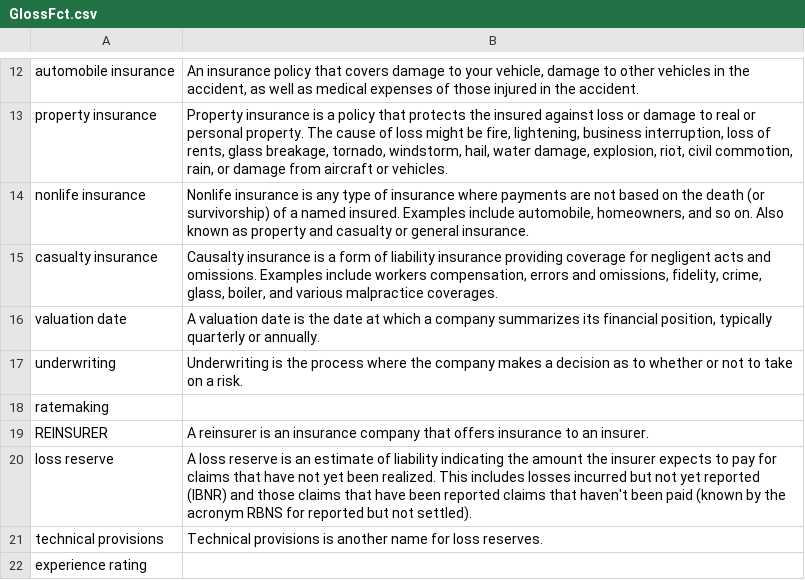
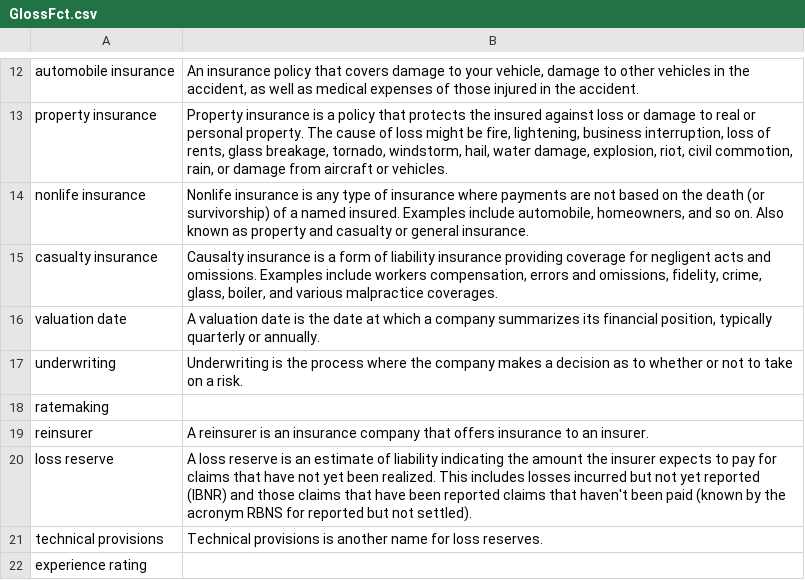
Before and after one commit to ewfrees/Loss-Data-Analytics-Ed1, a CSV file: References/GlossFct.csv, drawn as a sheet; only a part is shown, gaps mark what is left out.

Commit message:
edit term

```diff
--- a/References/GlossFct.csv
+++ b/References/GlossFct.csv
@@ -18,3 +18,3 @@ underwriting,Underwriting is the process where the company makes a decision as t
 ratemaking,
-REINSURER,A reinsurer is an insurance company that offers insurance to an insurer.
+reinsurer,A reinsurer is an insurance company that offers insurance to an insurer.
 loss reserve,A loss reserve is an estimate of liability indicating the amount the insurer expects to pay for claims that have not yet been realized. This includes losses incurred but not yet reported (IBNR) and those claims that have been reported claims that haven't been paid (known by the acronym RBNS for reported but not settled).
```
